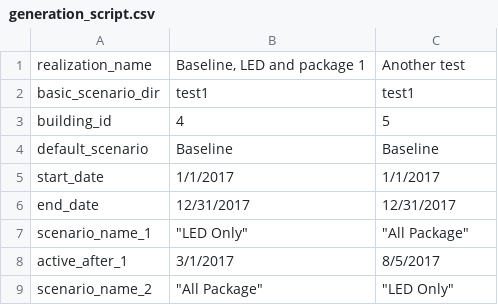
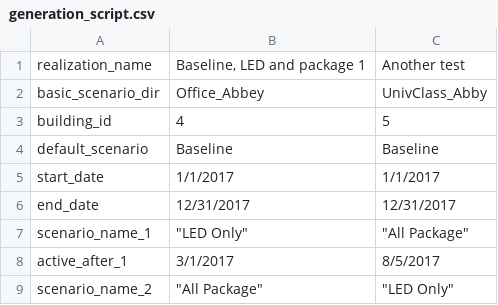
Before and after one commit to NREL/edv_synthetic_smart_meter_data, a CSV file: spec/files/generation_script.csv, drawn as a sheet; only a part is shown; the diff names each change by its address in the sheet, - before the commit and + after, or states it on an @@ line.

Commit message:
adding tests that illustrate usage of scripts

```diff
--- a/spec/files/generation_script.csv
+++ b/spec/files/generation_script.csv
-B2: test1
+B2: Office_Abbey
-C2: test1
+C2: UnivClass_Abby
```
Also changed, not shown: 4 other files.
